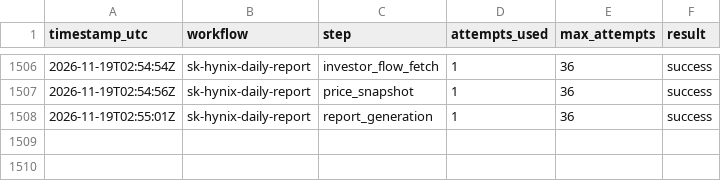
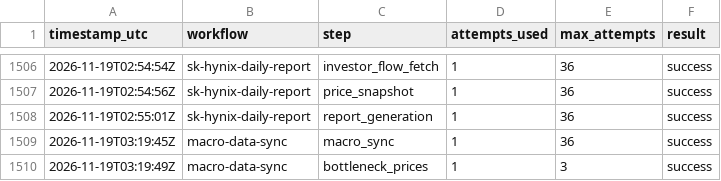
Before and after one commit to stevekoo-ai/Repo_name, a CSV file: sources/automation-run-log.csv, drawn as a sheet; only a part is shown, gaps mark what is left out; the diff names each change by its address in the sheet, - before the commit and + after, or states it on an @@ line.

```diff
--- a/sources/automation-run-log.csv
+++ b/sources/automation-run-log.csv
+row 1509: 2026-11-19T03:19:45Z | macro-data-sync | macro_sync | 1 | 36 | success
+row 1510: 2026-11-19T03:19:49Z | macro-data-sync | bottleneck_prices | 1 | 3 | success
```
Also changed, not shown: sources/bottleneck-prices.csv, 1 other file.
